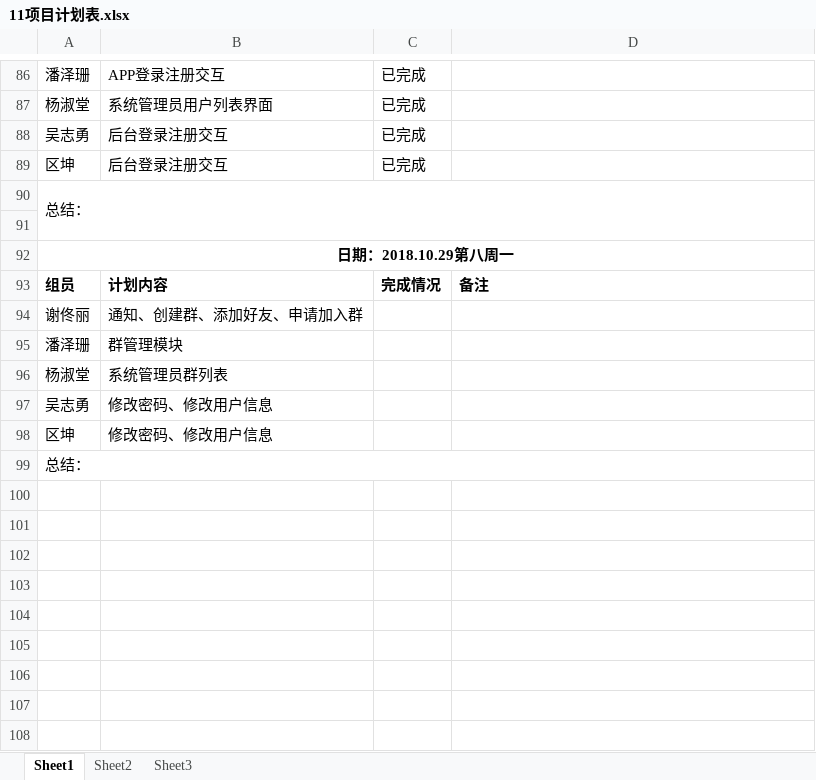
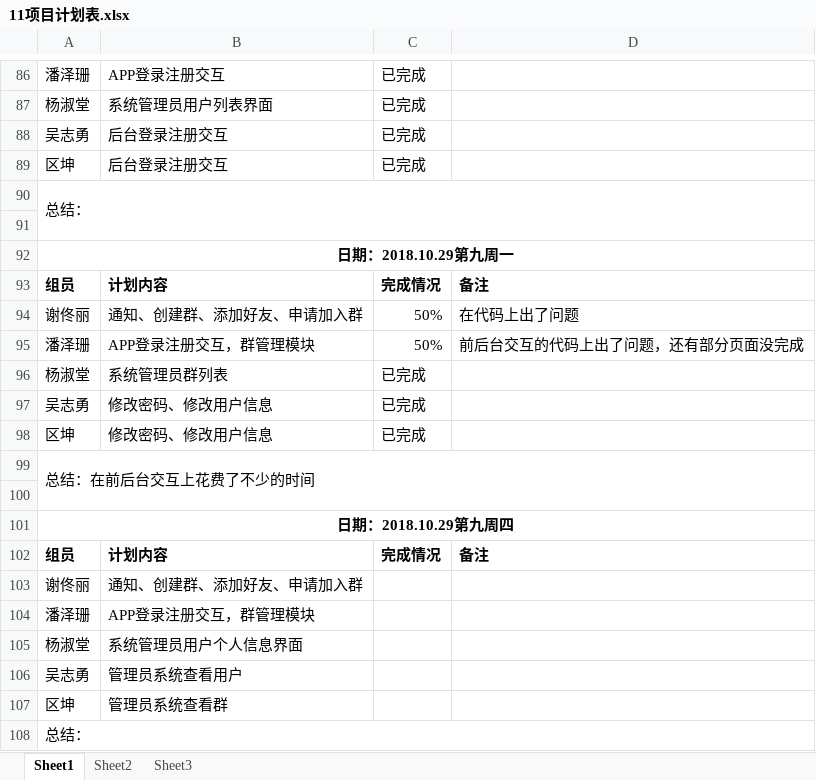
Before and after one commit to gdqy-it/soft162-163, an Excel workbook: 第11组/11项目计划表.xlsx, sheet Sheet1, drawn as a sheet; only a part is shown, gaps mark what is left out; values as stored, in another font and other column widths than the file's, no borders; addresses are those after the commit; the diff names each change by its address in the sheet, - before the commit and + after, or states it on an @@ line.

Commit message:
update
update

```diff
--- a/第11组/11项目计划表.xlsx (sheet Sheet1)
+++ b/第11组/11项目计划表.xlsx (sheet Sheet1)
-A92: 日期：2018.10.29第八周一
+A92: 日期：2018.10.29第九周一
+row 93: 组员 | 计划内容 | 完成情况 | 备注
+row 94: 谢佟丽 | 通知、创建群、添加好友、申请加入群 | 50% | 在代码上出了问题
+row 95: 潘泽珊 | APP登录注册交互，群管理模块 | 50% | 前后台交互的代码上出了问题，还有部分页面没完成
+row 96: 杨淑堂 | 系统管理员群列表 | 已完成
+row 97: 吴志勇 | 修改密码、修改用户信息 | 已完成
+row 98: 区坤 | 修改密码、修改用户信息 | 已完成
+row 99: 总结：在前后台交互上花费了不少的时间
+row 100: (empty)
+row 101: 日期：2018.10.29第九周四
-B104: 群管理模块
+B104: APP登录注册交互，群管理模块
-B105: 系统管理员群列表
+B105: 系统管理员用户个人信息界面
-B106: 修改密码、修改用户信息
+B106: 管理员系统查看用户
-B107: 修改密码、修改用户信息
+B107: 管理员系统查看群
```
